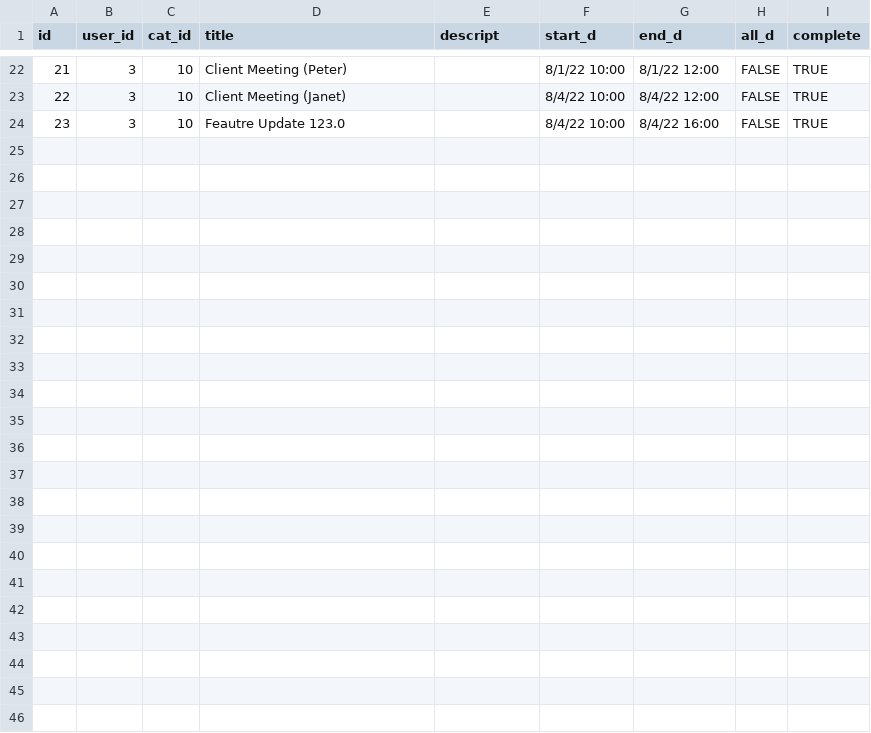
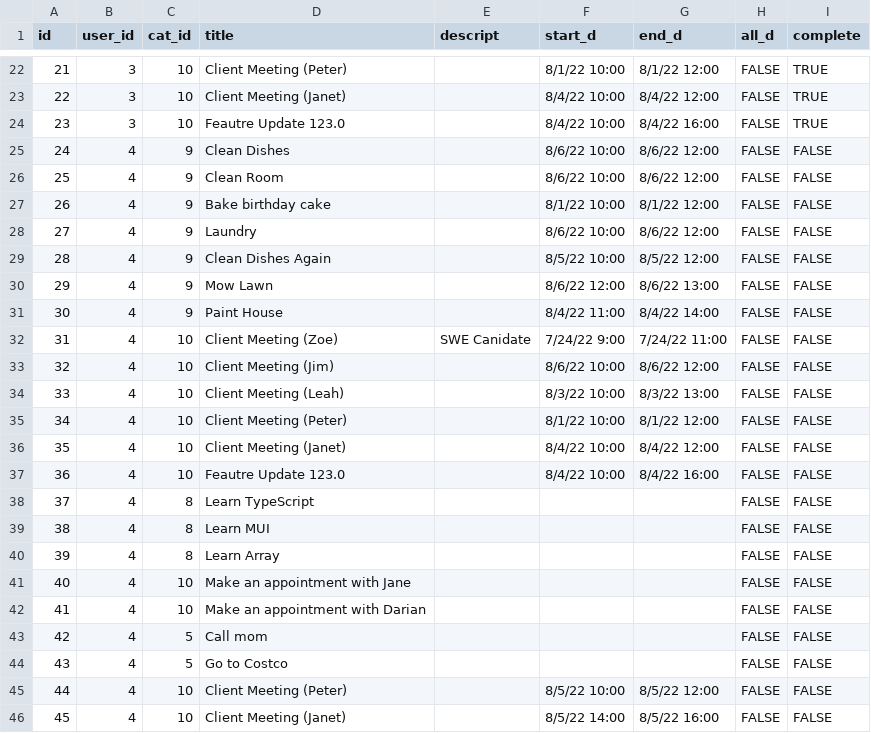
Before and after one commit to rpp34-boc-caspian/Puffin, a CSV file: db/todos.csv, drawn as a sheet; only a part is shown, gaps mark what is left out.

```diff
--- a/db/todos.csv
+++ b/db/todos.csv
@@ -24 +24,23 @@ id,user_id,cat_id,title,descript,start_d,end_d,all_d,complete
 23,3,10,Feautre Update 123.0,,8/4/22 10:00,8/4/22 16:00,FALSE,TRUE
+24,4,9,Clean Dishes,,8/6/22 10:00,8/6/22 12:00,FALSE,FALSE
+25,4,9,Clean Room,,8/6/22 10:00,8/6/22 12:00,FALSE,FALSE
+26,4,9,Bake birthday cake,,8/1/22 10:00,8/1/22 12:00,FALSE,FALSE
+27,4,9,Laundry,,8/6/22 10:00,8/6/22 12:00,FALSE,FALSE
+28,4,9,Clean Dishes Again,,8/5/22 10:00,8/5/22 12:00,FALSE,FALSE
+29,4,9,Mow Lawn,,8/6/22 12:00,8/6/22 13:00,FALSE,FALSE
+30,4,9,Paint House,,8/4/22 11:00, 8/4/22 14:00,FALSE,FALSE
+31,4,10,Client Meeting (Zoe),SWE Canidate,7/24/22 9:00,7/24/22 11:00,FALSE,FALSE
+32,4,10,Client Meeting (Jim),,8/6/22 10:00,8/6/22 12:00,FALSE,FALSE
+33,4,10,Client Meeting (Leah),,8/3/22 10:00,8/3/22 13:00,FALSE,FALSE
+34,4,10,Client Meeting (Peter),,8/1/22 10:00,8/1/22 12:00,FALSE,FALSE
+35,4,10,Client Meeting (Janet),,8/4/22 10:00,8/4/22 12:00,FALSE,FALSE
+36,4,10,Feautre Update 123.0,,8/4/22 10:00,8/4/22 16:00,FALSE,FALSE
+37,4,8,Learn TypeScript,,,,FALSE,FALSE
+38,4,8,Learn MUI,,,,FALSE,FALSE
+39,4,8,Learn Array,,,,FALSE,FALSE
+40,4,10,Make an appointment with Jane,,,,FALSE,FALSE
+41,4,10,Make an appointment with Darian,,,,FALSE,FALSE
+42,4,5,Call mom,,,,FALSE,FALSE
+43,4,5,Go to Costco,,,,FALSE,FALSE
+44,4,10,Client Meeting (Peter),,8/5/22 10:00,8/5/22 12:00,FALSE,FALSE
+45,4,10,Client Meeting (Janet),,8/5/22 14:00,8/5/22 16:00,FALSE,FALSE
```
Also changed, not shown: db/users.csv, 6 other files.
